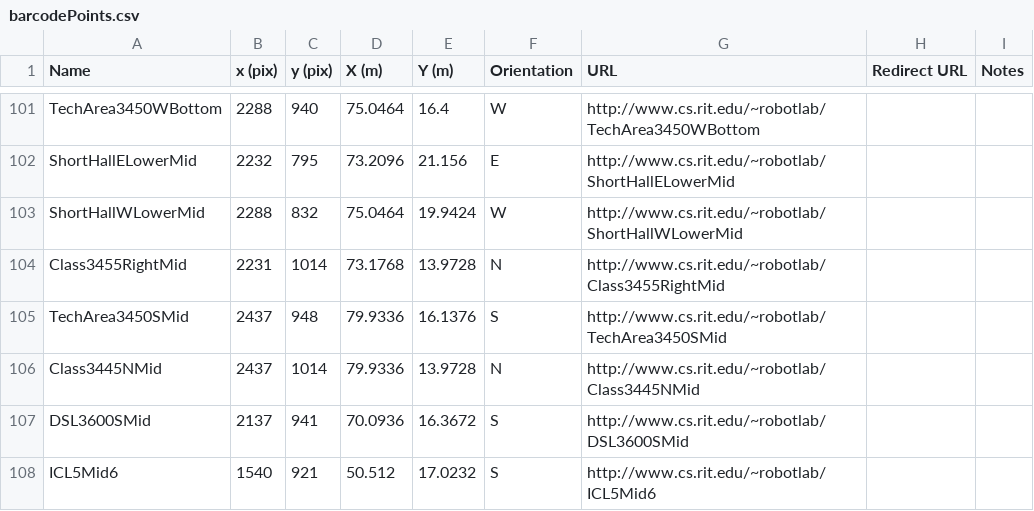
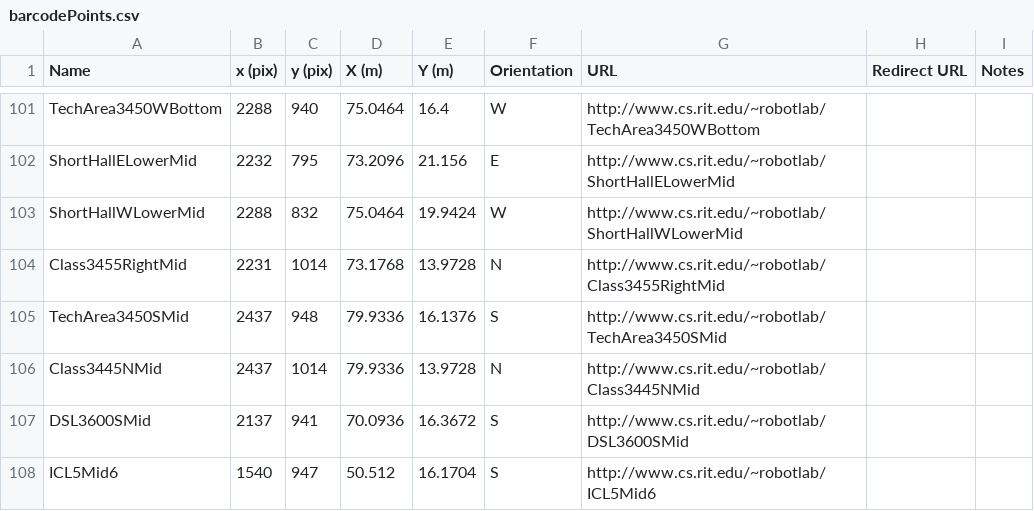
Before and after one commit to corobotics/corobots, a CSV file: corobot_qrcode/barcodePoints.csv, drawn as a sheet; only a part is shown, gaps mark what is left out.

Commit message:
updated csv

```diff
--- a/corobot_qrcode/barcodePoints.csv
+++ b/corobot_qrcode/barcodePoints.csv
@@ -107,2 +107,2 @@ Class3445NMid,2437,1014,79.9336,13.9728,N,http://www.cs.rit.edu/~robotlab/Class3
 DSL3600SMid,2137,941,70.0936,16.3672,S,http://www.cs.rit.edu/~robotlab/DSL3600SMid,,
-ICL5Mid6,1540,921,50.512,17.0232,S,http://www.cs.rit.edu/~robotlab/ICL5Mid6,,
+ICL5Mid6,1540,947,50.512,16.1704,S,http://www.cs.rit.edu/~robotlab/ICL5Mid6,,
```
